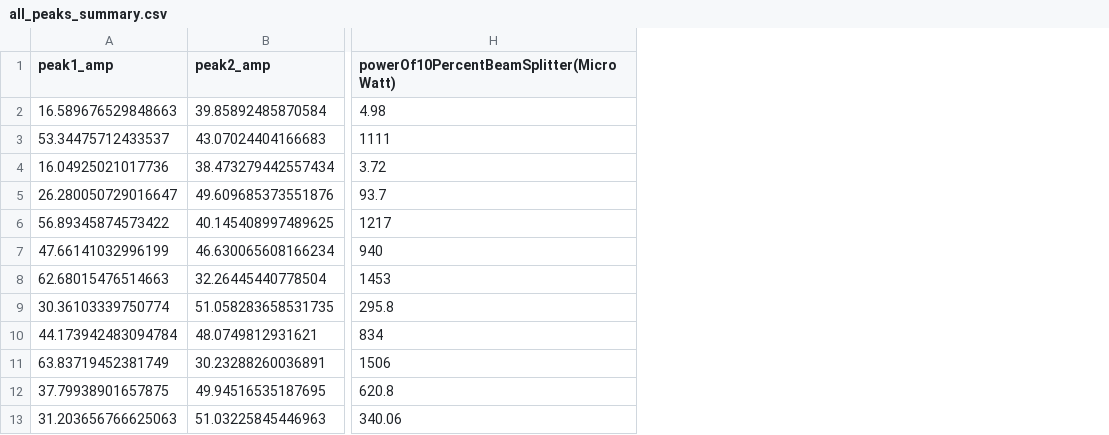
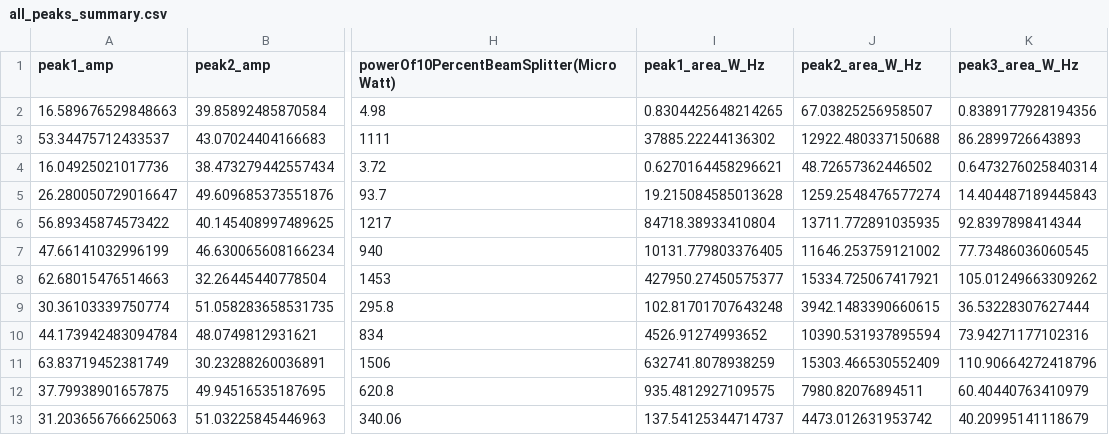
Before and after one commit to TheRealSuki/Brillouin-scattering-Project, a CSV file: OSA_Measurements_Analysis/Session_1/all_peaks_summary.csv, drawn as a sheet; only a part is shown, gaps mark what is left out; the diff names each change by its address in the sheet, - before the commit and + after, or states it on an @@ line.

```diff
--- a/OSA_Measurements_Analysis/Session_1/all_peaks_summary.csv
+++ b/OSA_Measurements_Analysis/Session_1/all_peaks_summary.csv
+column I (peak1_area_W_Hz), rows 2-13: 0.8304425648214265 | 37885.22244136302 | 0.6270164458296621 | 19.215084585013628 | 84718.38933410804 | 10131.779803376405 | 427950.27450575377 | 102.81701707643248 | 4526.91274993652 | 632741.8078938259 | 935.4812927109575 | 137.54125344714737
+column J (peak2_area_W_Hz), rows 2-13: 67.03825256958507 | 12922.480337150688 | 48.72657362446502 | 1259.2548476577274 | 13711.772891035935 | 11646.253759121002 | 15334.725067417921 | 3942.1483390660615 | 10390.531937895594 | 15303.466530552409 | 7980.82076894511 | 4473.012631953742
+column K (peak3_area_W_Hz), rows 2-13: 0.8389177928194356 | 86.2899726643893 | 0.6473276025840314 | 14.404487189445843 | 92.8397898414344 | 77.73486036060545 | 105.01249663309262 | 36.53228307627444 | 73.94271177102316 | 110.90664272418796 | 60.40440763410979 | 40.20995141118679
```
Also changed, not shown: 52 other files.
